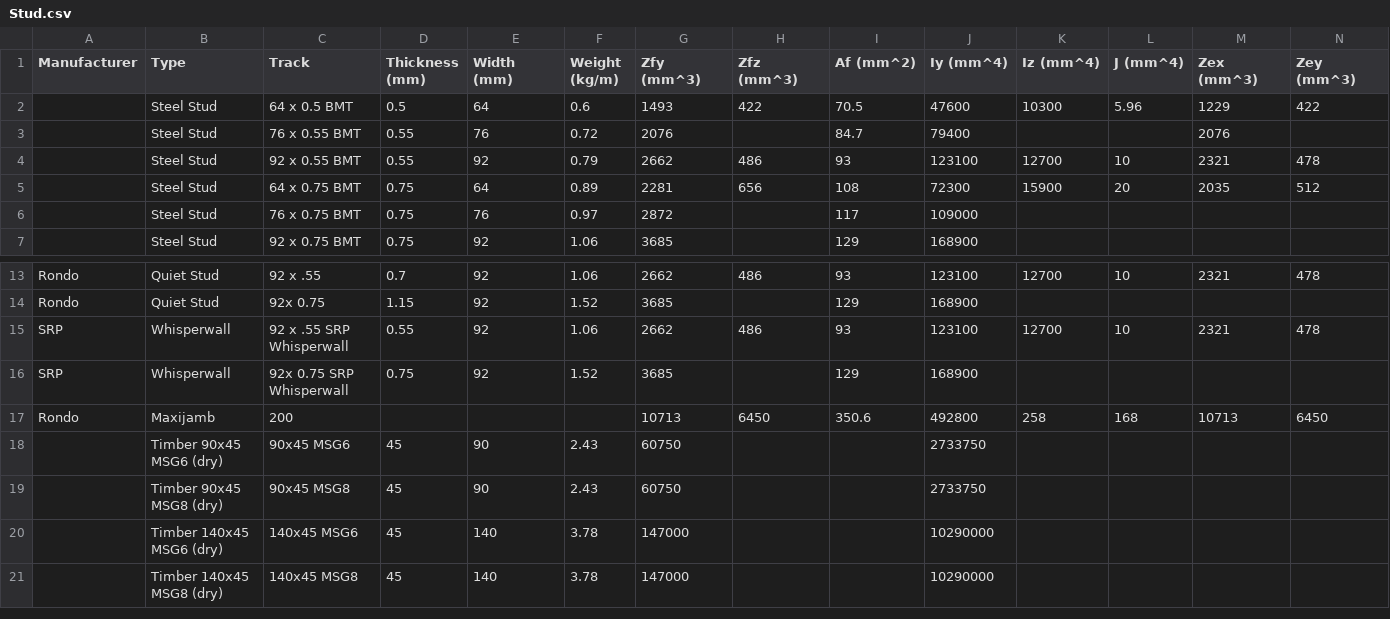
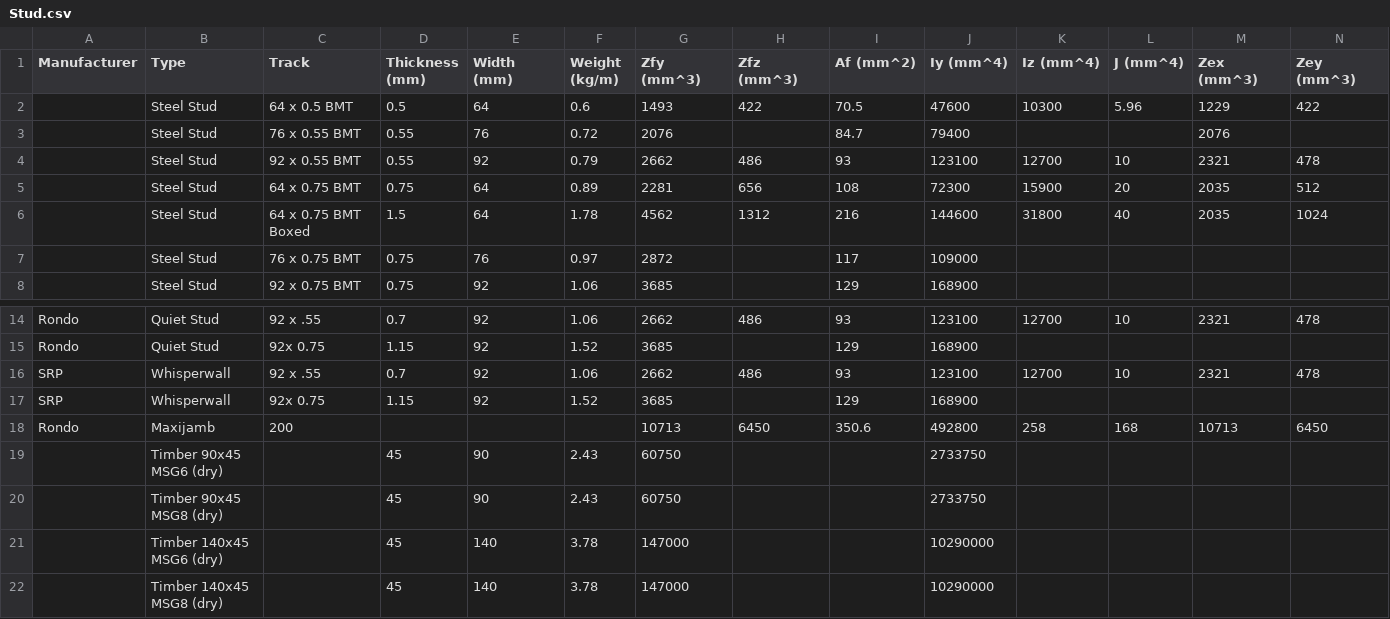
Before and after one commit to Constratum/product-data, a CSV file: product_data/data/Stud.csv, drawn as a sheet; only a part is shown, gaps mark what is left out; addresses are those after the commit; rows hold the shown columns only; the diff names each change by its address in the sheet, - before the commit and + after, or states it on an @@ line.

Commit message:
Add files via upload

```diff
--- a/product_data/data/Stud.csv
+++ b/product_data/data/Stud.csv
+row 6:  | Steel Stud | 64 x 0.75 BMT Boxed | 1.5 | 64 | 1.78 | 4562 | 1312 | 216 | 144600 | 31800 | 40 | 2035 | 1024
-C16 (Track): 92 x .55 SRP Whisperwall
+C16 (Track): 92 x .55
-D16 (Thickness (mm)): 0.55
+D16 (Thickness (mm)): 0.7
-C17 (Track): 92x 0.75 SRP Whisperwall
+C17 (Track): 92x 0.75
-D17 (Thickness (mm)): 0.75
+D17 (Thickness (mm)): 1.15
-C19 (Track): 90x45 MSG6
+C19 (Track): (empty)
-C20 (Track): 90x45 MSG8
+C20 (Track): (empty)
-C21 (Track): 140x45 MSG6
+C21 (Track): (empty)
-C22 (Track): 140x45 MSG8
+C22 (Track): (empty)
```
